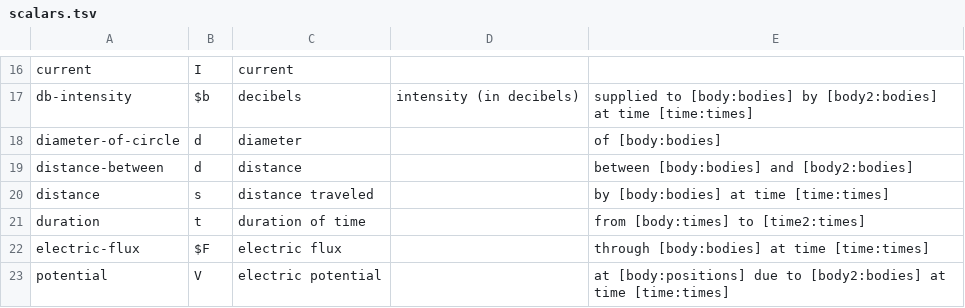
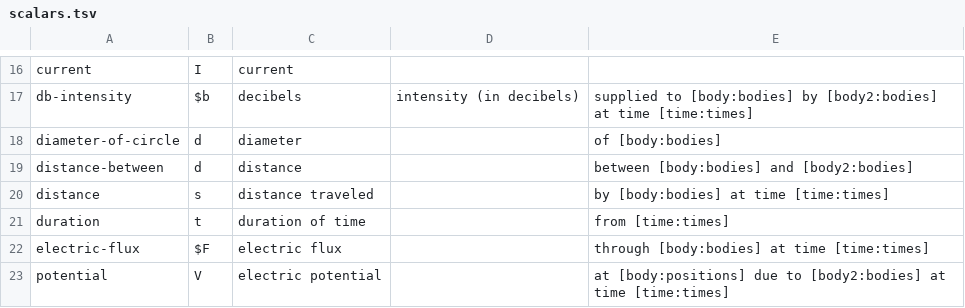
Before and after one commit to bvds/andes, a TSV file: KB/scalars.tsv, drawn as a sheet; only a part is shown, gaps mark what is left out.

```diff
--- a/KB/scalars.tsv
+++ b/KB/scalars.tsv
@@ -20,3 +20,3 @@ distance-between	d	distance		between [body:bodies] and [body2:bodies]
 distance	s	distance traveled		by [body:bodies] at time [time:times]
-duration	t	duration of time		from [body:times] to [time2:times]
+duration	t	duration of time		from [time:times]
 electric-flux	$F	electric flux		through [body:bodies] at time [time:times]
```
Also changed, not shown: 9 other files.
